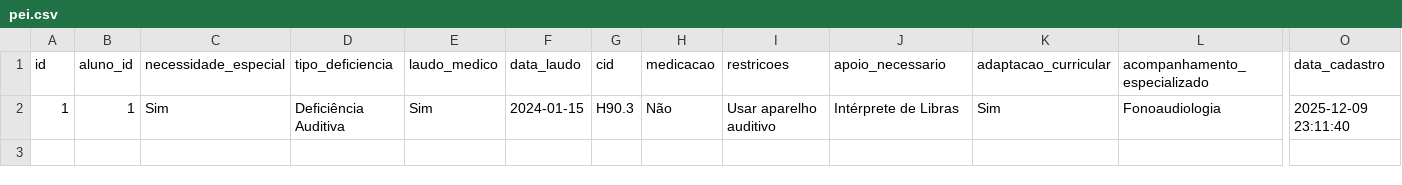
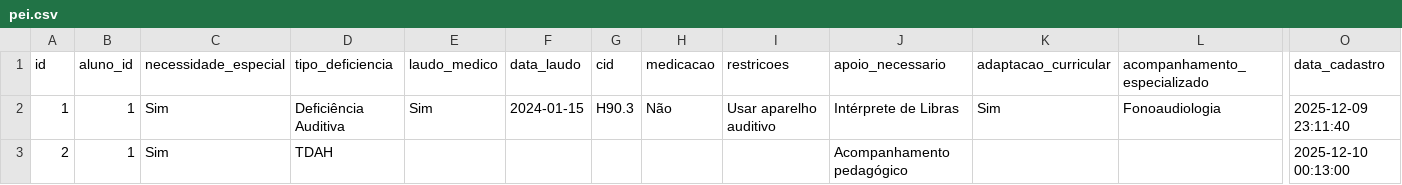
Before and after one commit to MarceloClaro/matricula, a CSV file: data/pei.csv, drawn as a sheet; only a part is shown, gaps mark what is left out; rows hold the shown columns only; the diff names each change by its address in the sheet, - before the commit and + after, or states it on an @@ line.

```diff
--- a/data/pei.csv
+++ b/data/pei.csv
+row 3: 2 | 1 | Sim | TDAH |  |  |  |  |  | Acompanhamento pedagógico |  |  | 2025-12-10 00:13:00
```
Also changed, not shown: data/anamnese_pei.csv, data/cadastro_geral.csv, 3 other files.
